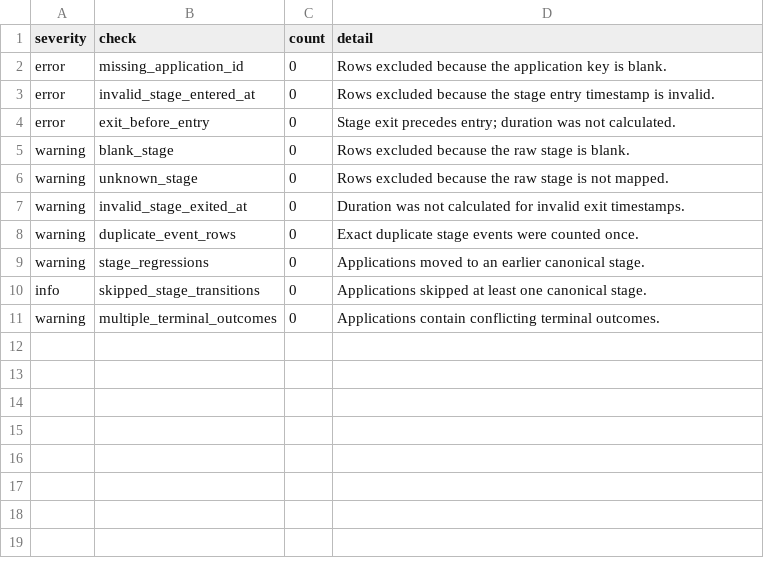
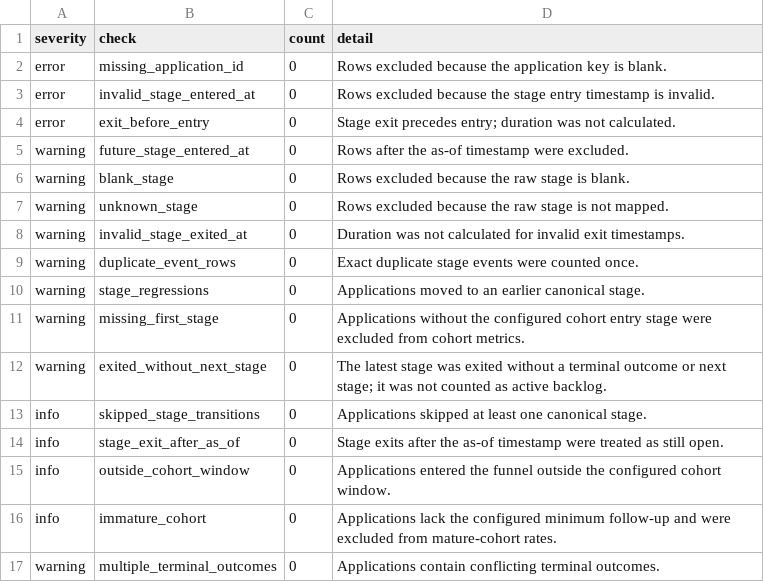
Before and after one commit to wukexin314-art/peoplelens, a CSV file: examples/recruiting-funnel/output/data_quality.csv, drawn as a sheet; the diff names each change by its address in the sheet, - before the commit and + after, or states it on an @@ line.

Commit message:
Harden recruiting funnel analysis

```diff
--- a/examples/recruiting-funnel/output/data_quality.csv
+++ b/examples/recruiting-funnel/output/data_quality.csv
+row 5: warning | future_stage_entered_at | 0 | Rows after the as-of timestamp were excluded.
+row 11: warning | missing_first_stage | 0 | Applications without the configured cohort entry stage were excluded from cohort metrics.
+row 12: warning | exited_without_next_stage | 0 | The latest stage was exited without a terminal outcome or next stage; it was not counted as active backlog.
+row 14: info | stage_exit_after_as_of | 0 | Stage exits after the as-of timestamp were treated as still open.
+row 15: info | outside_cohort_window | 0 | Applications entered the funnel outside the configured cohort window.
+row 16: info | immature_cohort | 0 | Applications lack the configured minimum follow-up and were excluded from mature-cohort rates.
```
Also changed, not shown: examples/recruiting-funnel/output/segment_summary.csv, 13 other files.
